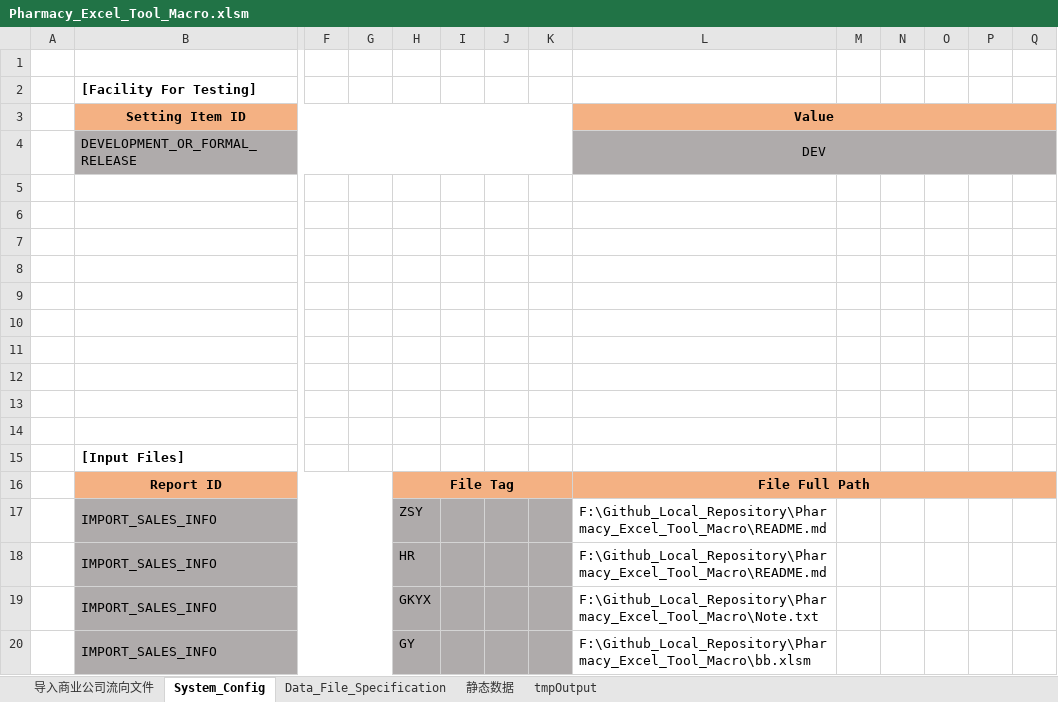
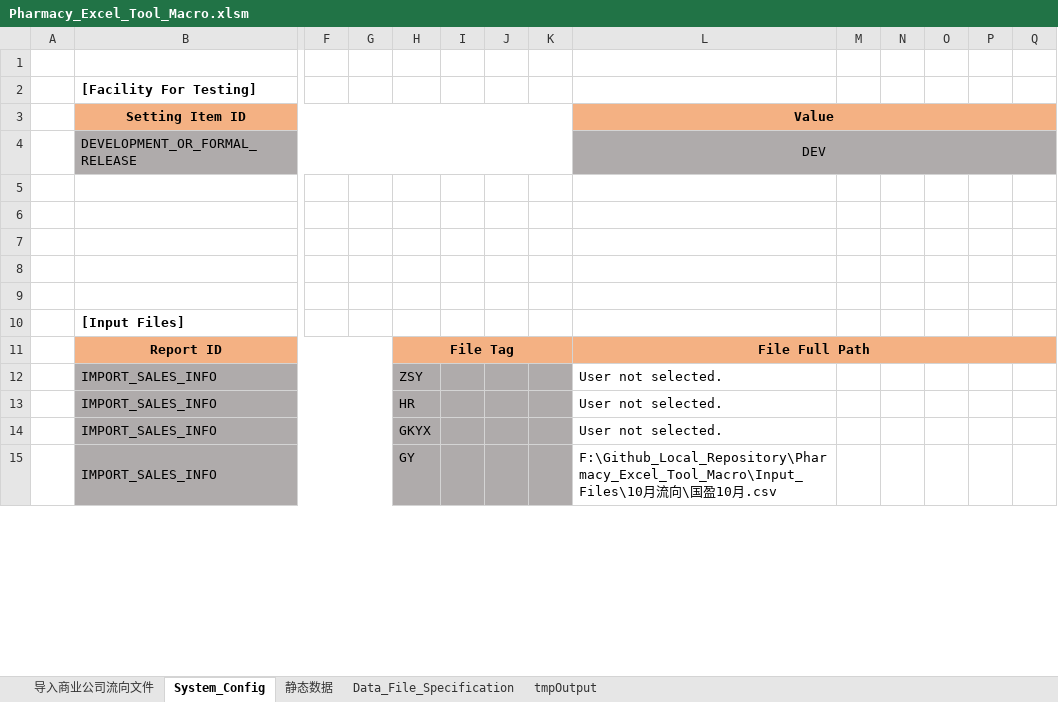
Before and after one commit to Thesaurus0/Pharmacy_Excel_Tool_Macro, an Excel workbook: Pharmacy_Excel_Tool_Macro.xlsm, sheet System_Config, drawn as a sheet; only a part is shown, gaps mark what is left out; values as stored, in another font and other column widths than the file's, no borders; removed rows and columns are numbered as before the commit, all else as after; rows hold the shown columns only; the diff covers the shown part only; the diff names each change by its address in the sheet, - before the commit and + after, or states it on an @@ line.

```diff
--- a/Pharmacy_Excel_Tool_Macro.xlsm (sheet System_Config)
+++ b/Pharmacy_Excel_Tool_Macro.xlsm (sheet System_Config)
@@ sheet tab order changed: 导入商业公司流向文件 | System_Config | 静态数据 | Data_File_Specification | tmpOutput @@
-row 10: (empty)
-row 11: (empty)
-row 12: (empty)
-row 13: (empty)
-row 14: (empty)
-L12:L13: F:\Github_Local_Repository\Pharmacy_Excel_Tool_Macro\README.md
+L12:L13: User not selected.
-L14: F:\Github_Local_Repository\Pharmacy_Excel_Tool_Macro\Note.txt
+L14: User not selected.
-L15: F:\Github_Local_Repository\Pharmacy_Excel_Tool_Macro\bb.xlsm
+L15: F:\Github_Local_Repository\Pharmacy_Excel_Tool_Macro\Input_Files\10月流向\国盈10月.csv
```
Also changed, not shown: 1 added row, 1 removed row and 10 edited cells elsewhere in this sheet, sheet 静态数据, sheet 导入商业公司流向文件, charts or pictures, 15 other files.
